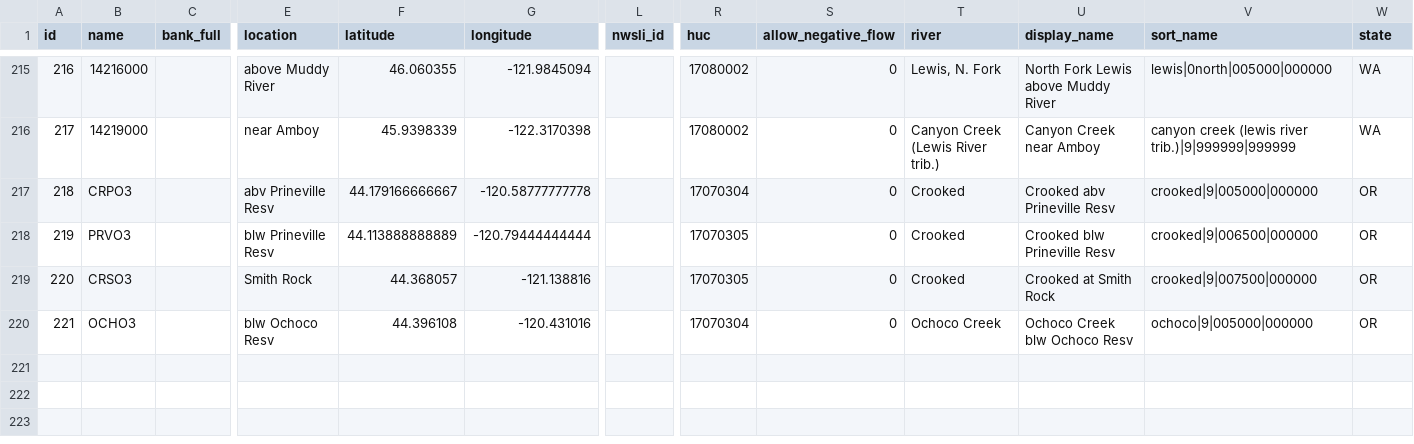
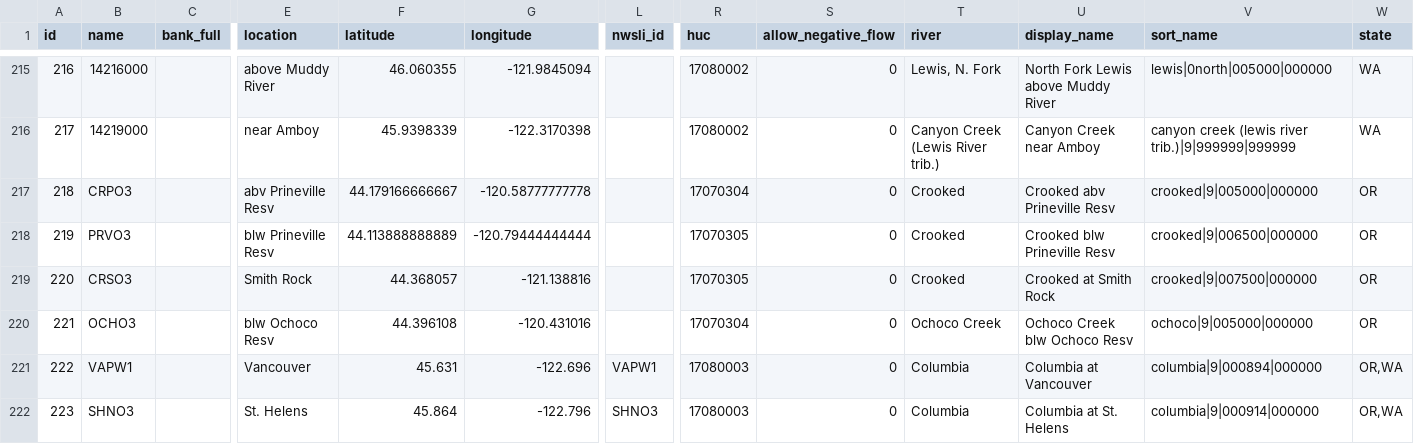
Before and after one commit to mousebrains/kayak_python, a CSV file: data/db/gauge.csv, drawn as a sheet; only a part is shown, gaps mark what is left out; rows hold the shown columns only; the diff names each change by its address in the sheet, - before the commit and + after, or states it on an @@ line.

Commit message:
data/db: nightly metadata snapshot — fetch_url,gauge,gauge_source,source

```diff
--- a/data/db/gauge.csv
+++ b/data/db/gauge.csv
+row 221: 222 | VAPW1 |  | Vancouver | 45.631 | -122.696 | VAPW1 | 17080003 | 0 | Columbia | Columbia at Vancouver | columbia|9|000894|000000 | OR,WA
+row 222: 223 | SHNO3 |  | St. Helens | 45.864 | -122.796 | SHNO3 | 17080003 | 0 | Columbia | Columbia at St. Helens | columbia|9|000914|000000 | OR,WA
```
Also changed, not shown: data/db/fetch_url.csv, data/db/gauge_source.csv, 1 other file.
